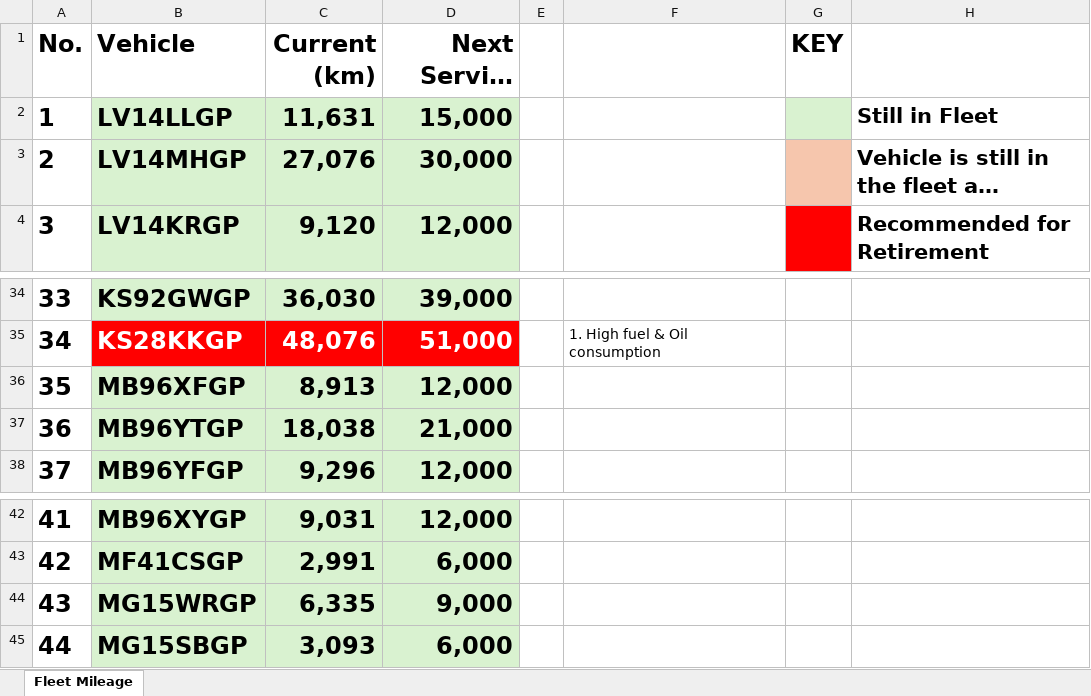
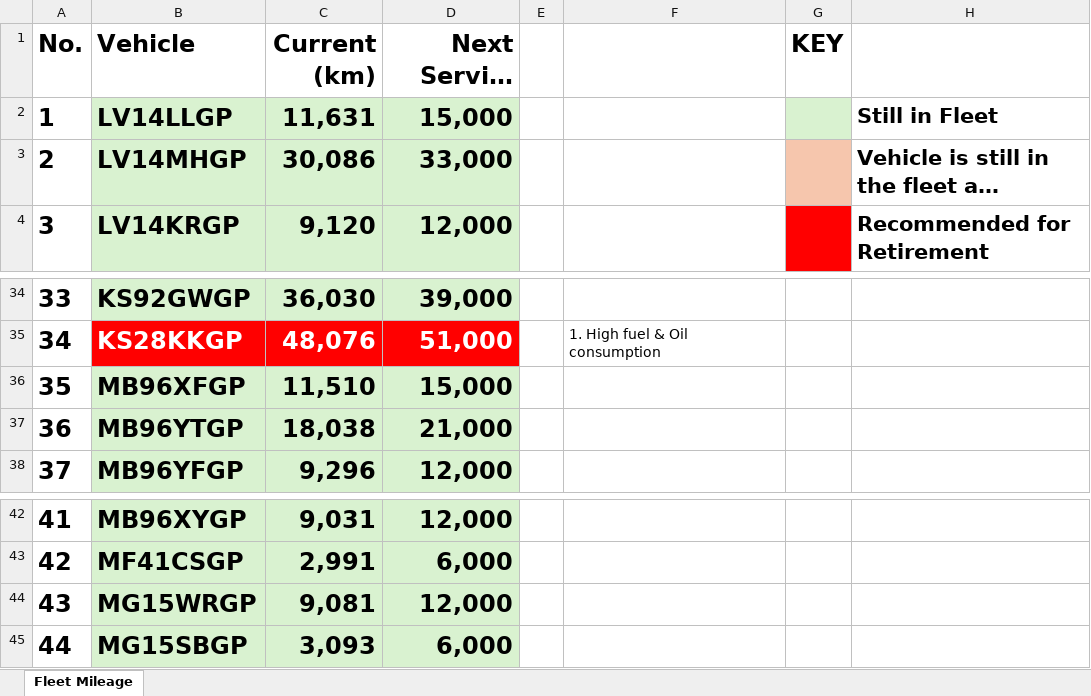
Before and after one commit to cloudlint/MobilityFleet, an Excel workbook: Fleet Mileage.xlsx, sheet Fleet Mileage, drawn as a sheet; only a part is shown, gaps mark what is left out; long unchanged cells end in …; values as stored, in another font and other column widths than the file's, no borders; the diff names each change by its address in the sheet, - before the commit and + after, or states it on an @@ line.

```diff
--- a/Fleet Mileage.xlsx (sheet Fleet Mileage)
+++ b/Fleet Mileage.xlsx (sheet Fleet Mileage)
-C3 (Current (km)): 27,076
+C3 (Current (km)): 30,086
-D3 (Next Service (km)): 30,000
+D3 (Next Service (km)): 33,000
-C36 (Current (km)): 8,913
+C36 (Current (km)): 11,510
-D36 (Next Service (km)): 12,000
+D36 (Next Service (km)): 15,000
-C44 (Current (km)): 6,335
+C44 (Current (km)): 9,081
-D44 (Next Service (km)): 9,000
+D44 (Next Service (km)): 12,000
```
Also changed, not shown: 23 other files.
